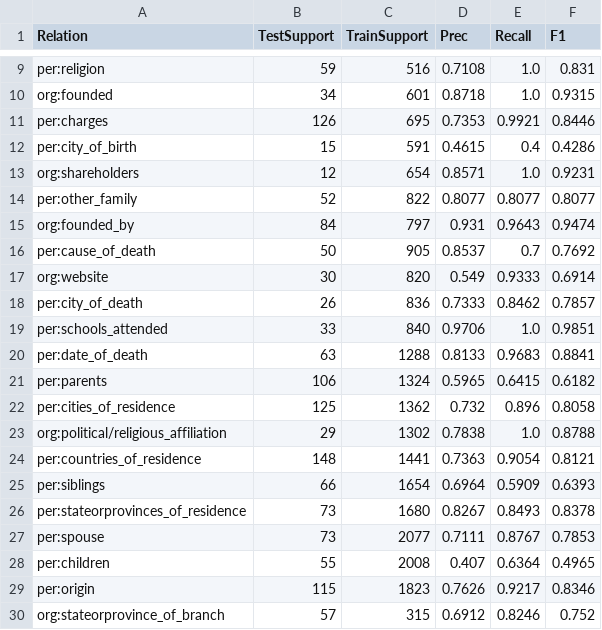
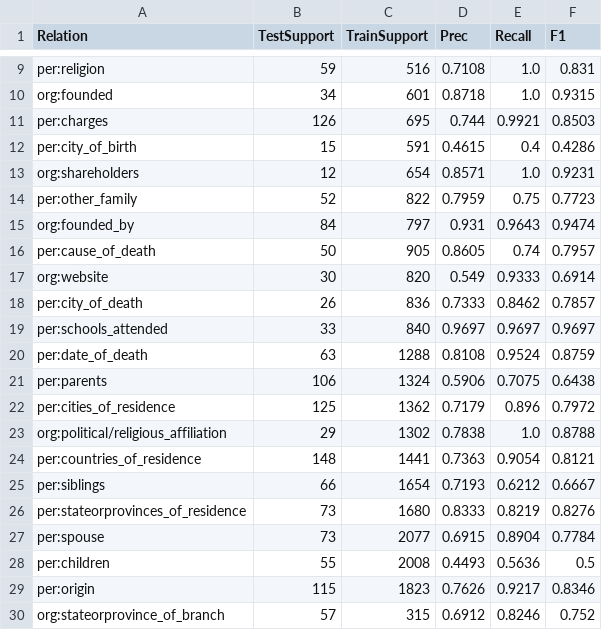
Before and after one commit to IAmHedgehog/SpanBERT, a CSV file: tables/table_aug_train_aug_dev_aug_test.csv, drawn as a sheet; only a part is shown, gaps mark what is left out; the diff covers the shown part only.

```diff
--- a/tables/table_aug_train_aug_dev_aug_test.csv
+++ b/tables/table_aug_train_aug_dev_aug_test.csv
@@ -10,20 +10,20 @@ per:religion,59,516,0.7108,1.0,0.831
 org:founded,34,601,0.8718,1.0,0.9315
-per:charges,126,695,0.7353,0.9921,0.8446
+per:charges,126,695,0.744,0.9921,0.8503
 per:city_of_birth,15,591,0.4615,0.4,0.4286
 org:shareholders,12,654,0.8571,1.0,0.9231
-per:other_family,52,822,0.8077,0.8077,0.8077
+per:other_family,52,822,0.7959,0.75,0.7723
 org:founded_by,84,797,0.931,0.9643,0.9474
-per:cause_of_death,50,905,0.8537,0.7,0.7692
+per:cause_of_death,50,905,0.8605,0.74,0.7957
 org:website,30,820,0.549,0.9333,0.6914
 per:city_of_death,26,836,0.7333,0.8462,0.7857
-per:schools_attended,33,840,0.9706,1.0,0.9851
-per:date_of_death,63,1288,0.8133,0.9683,0.8841
-per:parents,106,1324,0.5965,0.6415,0.6182
-per:cities_of_residence,125,1362,0.732,0.896,0.8058
+per:schools_attended,33,840,0.9697,0.9697,0.9697
+per:date_of_death,63,1288,0.8108,0.9524,0.8759
+per:parents,106,1324,0.5906,0.7075,0.6438
+per:cities_of_residence,125,1362,0.7179,0.896,0.7972
 org:political/religious_affiliation,29,1302,0.7838,1.0,0.8788
 per:countries_of_residence,148,1441,0.7363,0.9054,0.8121
-per:siblings,66,1654,0.6964,0.5909,0.6393
-per:stateorprovinces_of_residence,73,1680,0.8267,0.8493,0.8378
-per:spouse,73,2077,0.7111,0.8767,0.7853
-per:children,55,2008,0.407,0.6364,0.4965
+per:siblings,66,1654,0.7193,0.6212,0.6667
+per:stateorprovinces_of_residence,73,1680,0.8333,0.8219,0.8276
+per:spouse,73,2077,0.6915,0.8904,0.7784
+per:children,55,2008,0.4493,0.5636,0.5
 per:origin,115,1823,0.7626,0.9217,0.8346
```
Also changed, not shown: 5 edited cells elsewhere in this file, tables/table_aug_train_aug_test.csv, 10 other files.
